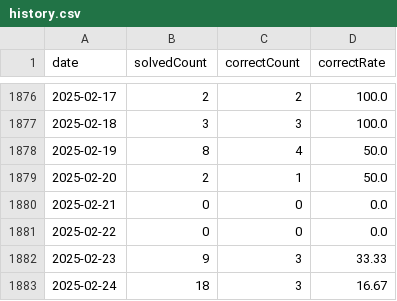
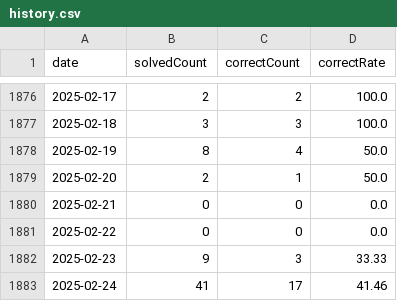
Before and after one commit to HowAboutQuestion/Legacy-HowAboutQuestion, a CSV file: public/history.csv, drawn as a sheet; only a part is shown, gaps mark what is left out.

```diff
--- a/public/history.csv
+++ b/public/history.csv
@@ -1882,2 +1882,2 @@ date,solvedCount,correctCount,correctRate
 2025-02-23,9,3,33.33
-2025-02-24,18,3,16.67
+2025-02-24,41,17,41.46
```
Also changed, not shown: 4 other files.
